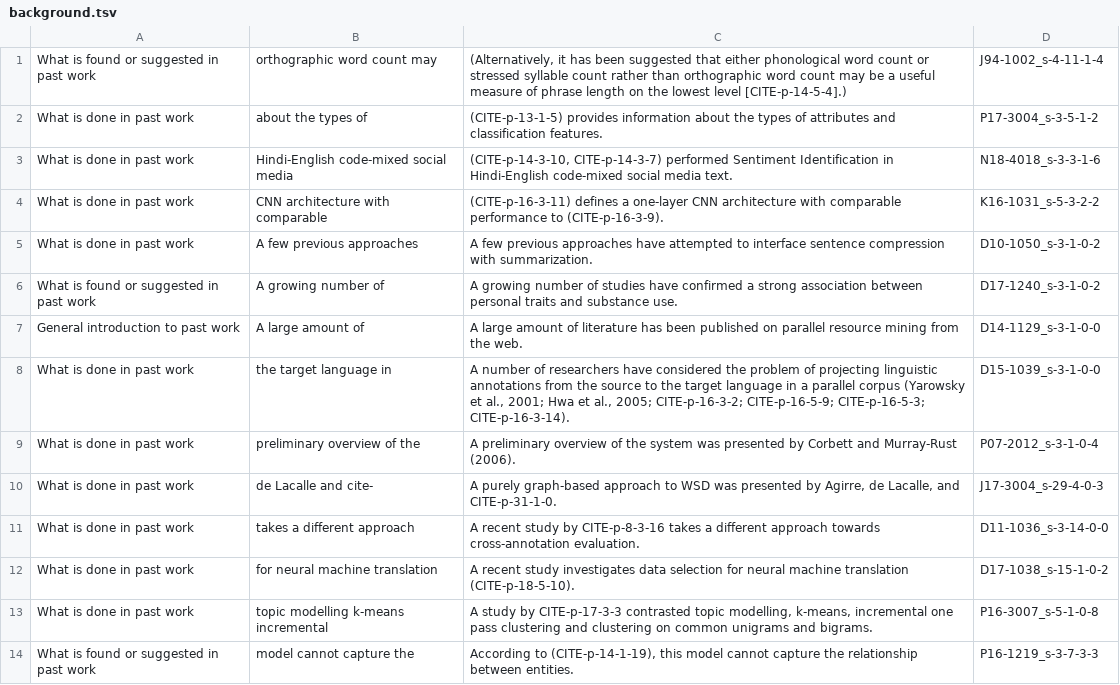
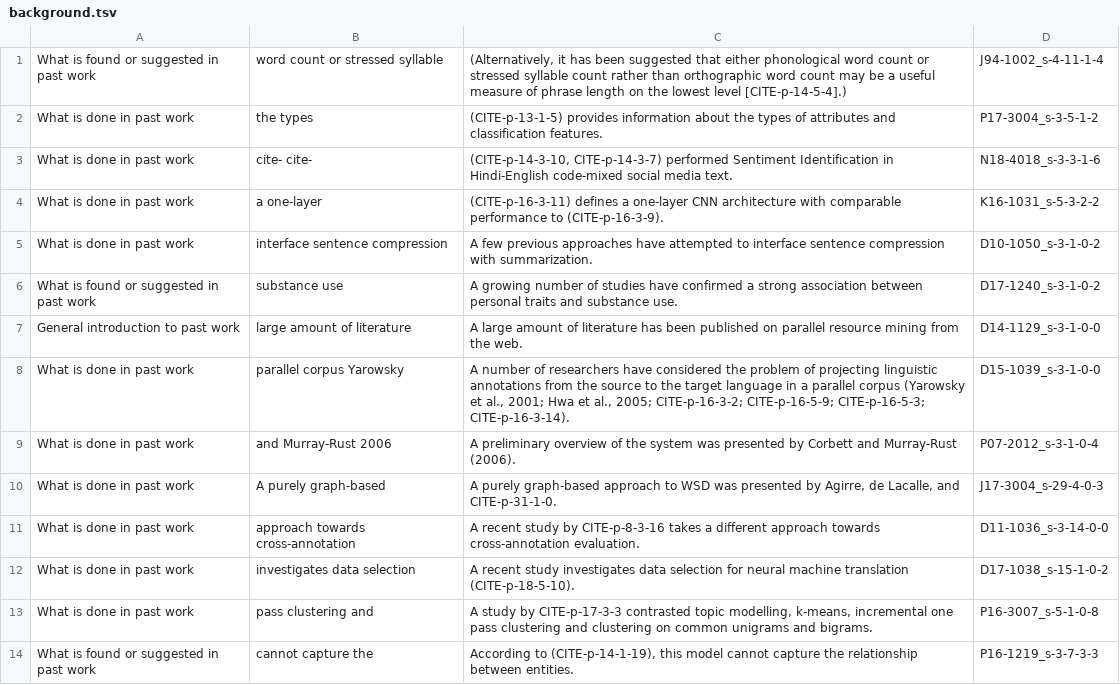
Before and after one commit to Alab-NII/FECFevalDataset, a TSV file: sentences_random/background.tsv, drawn as a sheet; only a part is shown; the diff covers the shown part only.

Commit message:
random with the same number of words

```diff
--- a/sentences_random/background.tsv
+++ b/sentences_random/background.tsv
@@ -1,14 +1,14 @@
-What is found or suggested in past work	orthographic word count may	(Alternatively, it has been suggested that either phonological word count or stressed syllable count rather than orthographic word count may be a useful measure of phrase length on the lowest level [CITE-p-14-5-4].)	J94-1002_s-4-11-1-4
-What is done in past work	about the types of	(CITE-p-13-1-5) provides information about the types of attributes and classification features.	P17-3004_s-3-5-1-2
-What is done in past work	Hindi-English code-mixed social media	(CITE-p-14-3-10, CITE-p-14-3-7) performed Sentiment Identification in Hindi-English code-mixed social media text.	N18-4018_s-3-3-1-6
-What is done in past work	CNN architecture with comparable	(CITE-p-16-3-11) defines a one-layer CNN architecture with comparable performance to (CITE-p-16-3-9).	K16-1031_s-5-3-2-2
-What is done in past work	A few previous approaches	A few previous approaches have attempted to interface sentence compression with summarization.	D10-1050_s-3-1-0-2
-What is found or suggested in past work	A growing number of	A growing number of studies have confirmed a strong association between personal traits and substance use.	D17-1240_s-3-1-0-2
-General introduction to past work	A large amount of	A large amount of literature has been published on parallel resource mining from the web.	D14-1129_s-3-1-0-0
-What is done in past work	the target language in	A number of researchers have considered the problem of projecting linguistic annotations from the source to the target language in a parallel corpus (Yarowsky et al., 2001; Hwa et al., 2005; CITE-p-16-3-2; CITE-p-16-5-9; CITE-p-16-5-3; CITE-p-16-3-14).	D15-1039_s-3-1-0-0
-What is done in past work	preliminary overview of the	A preliminary overview of the system was presented by Corbett and Murray-Rust (2006).	P07-2012_s-3-1-0-4
-What is done in past work	de Lacalle and cite-	A purely graph-based approach to WSD was presented by Agirre, de Lacalle, and CITE-p-31-1-0.	J17-3004_s-29-4-0-3
-What is done in past work	takes a different approach	A recent study by CITE-p-8-3-16 takes a different approach towards cross-annotation evaluation.	D11-1036_s-3-14-0-0
-What is done in past work	for neural machine translation	A recent study investigates data selection for neural machine translation (CITE-p-18-5-10).	D17-1038_s-15-1-0-2
-What is done in past work	topic modelling k-means incremental	A study by CITE-p-17-3-3 contrasted topic modelling, k-means, incremental one pass clustering and clustering on common unigrams and bigrams.	P16-3007_s-5-1-0-8
-What is found or suggested in past work	model cannot capture the	According to (CITE-p-14-1-19), this model cannot capture the relationship between entities.	P16-1219_s-3-7-3-3
+What is found or suggested in past work	word count or stressed syllable	(Alternatively, it has been suggested that either phonological word count or stressed syllable count rather than orthographic word count may be a useful measure of phrase length on the lowest level [CITE-p-14-5-4].)	J94-1002_s-4-11-1-4
+What is done in past work	the types	(CITE-p-13-1-5) provides information about the types of attributes and classification features.	P17-3004_s-3-5-1-2
+What is done in past work	cite- cite-	(CITE-p-14-3-10, CITE-p-14-3-7) performed Sentiment Identification in Hindi-English code-mixed social media text.	N18-4018_s-3-3-1-6
+What is done in past work	a one-layer	(CITE-p-16-3-11) defines a one-layer CNN architecture with comparable performance to (CITE-p-16-3-9).	K16-1031_s-5-3-2-2
+What is done in past work	interface sentence compression	A few previous approaches have attempted to interface sentence compression with summarization.	D10-1050_s-3-1-0-2
+What is found or suggested in past work	substance use	A growing number of studies have confirmed a strong association between personal traits and substance use.	D17-1240_s-3-1-0-2
+General introduction to past work	large amount of literature	A large amount of literature has been published on parallel resource mining from the web.	D14-1129_s-3-1-0-0
+What is done in past work	parallel corpus Yarowsky	A number of researchers have considered the problem of projecting linguistic annotations from the source to the target language in a parallel corpus (Yarowsky et al., 2001; Hwa et al., 2005; CITE-p-16-3-2; CITE-p-16-5-9; CITE-p-16-5-3; CITE-p-16-3-14).	D15-1039_s-3-1-0-0
+What is done in past work	and Murray-Rust 2006	A preliminary overview of the system was presented by Corbett and Murray-Rust (2006).	P07-2012_s-3-1-0-4
+What is done in past work	A purely graph-based	A purely graph-based approach to WSD was presented by Agirre, de Lacalle, and CITE-p-31-1-0.	J17-3004_s-29-4-0-3
+What is done in past work	approach towards cross-annotation	A recent study by CITE-p-8-3-16 takes a different approach towards cross-annotation evaluation.	D11-1036_s-3-14-0-0
+What is done in past work	investigates data selection	A recent study investigates data selection for neural machine translation (CITE-p-18-5-10).	D17-1038_s-15-1-0-2
+What is done in past work	pass clustering and	A study by CITE-p-17-3-3 contrasted topic modelling, k-means, incremental one pass clustering and clustering on common unigrams and bigrams.	P16-3007_s-5-1-0-8
+What is found or suggested in past work	cannot capture the	According to (CITE-p-14-1-19), this model cannot capture the relationship between entities.	P16-1219_s-3-7-3-3
```
Also changed, not shown: 140 edited cells elsewhere in this file, sentences_random/discussion.tsv, sentences_random/introduction.tsv, 2 other files.
